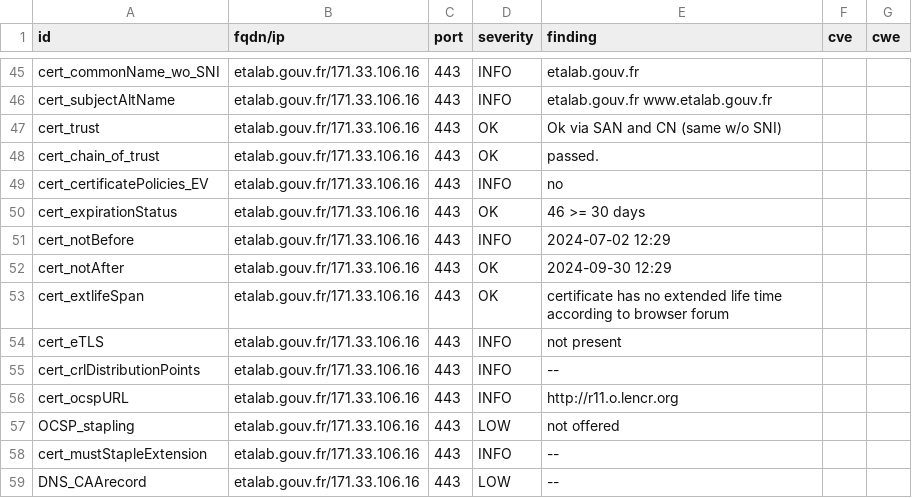
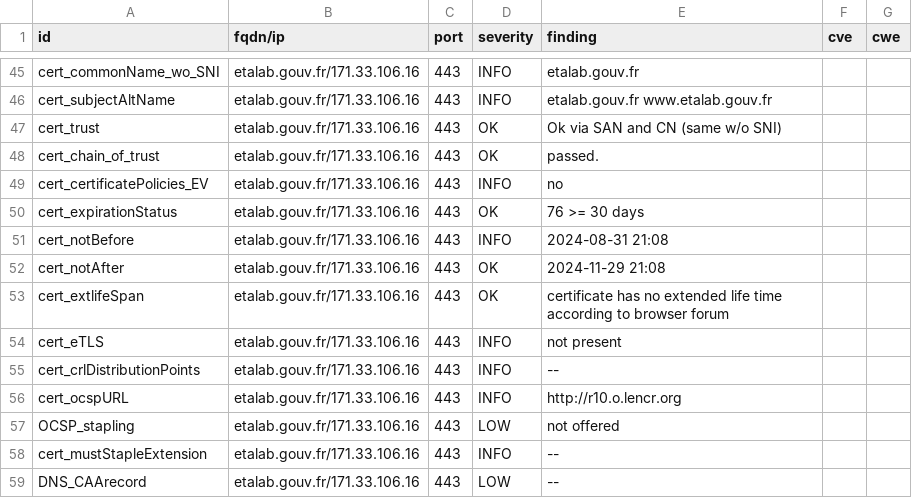
Before and after one commit to GKO-org/dashlordPrd4, a CSV file: results/aHR0cHM6Ly9ldGFsYWIuZ291di5mcg==/testssl.csv, drawn as a sheet; only a part is shown, gaps mark what is left out; the diff covers the shown part only.

Commit message:
update: https://etalab.gouv.fr

```diff
--- a/results/aHR0cHM6Ly9ldGFsYWIuZ291di5mcg==/testssl.csv
+++ b/results/aHR0cHM6Ly9ldGFsYWIuZ291di5mcg==/testssl.csv
@@ -49,5 +49,5 @@
 "cert_certificatePolicies_EV","etalab.gouv.fr/171.33.106.16","443","INFO","no","",""
-"cert_expirationStatus","etalab.gouv.fr/171.33.106.16","443","OK","46 >= 30 days","",""
-"cert_notBefore","etalab.gouv.fr/171.33.106.16","443","INFO","2024-07-02 12:29","",""
-"cert_notAfter","etalab.gouv.fr/171.33.106.16","443","OK","2024-09-30 12:29","",""
+"cert_expirationStatus","etalab.gouv.fr/171.33.106.16","443","OK","76 >= 30 days","",""
+"cert_notBefore","etalab.gouv.fr/171.33.106.16","443","INFO","2024-08-31 21:08","",""
+"cert_notAfter","etalab.gouv.fr/171.33.106.16","443","OK","2024-11-29 21:08","",""
 "cert_extlifeSpan","etalab.gouv.fr/171.33.106.16","443","OK","certificate has no extended life time according to browser forum","",""
@@ -55,3 +55,3 @@
 "cert_crlDistributionPoints","etalab.gouv.fr/171.33.106.16","443","INFO","--","",""
-"cert_ocspURL","etalab.gouv.fr/171.33.106.16","443","INFO","http://r11.o.lencr.org","",""
+"cert_ocspURL","etalab.gouv.fr/171.33.106.16","443","INFO","http://r10.o.lencr.org","",""
 "OCSP_stapling","etalab.gouv.fr/171.33.106.16","443","LOW","not offered","",""
```
Also changed, not shown: 11 edited cells elsewhere in this file, 10 other files.
